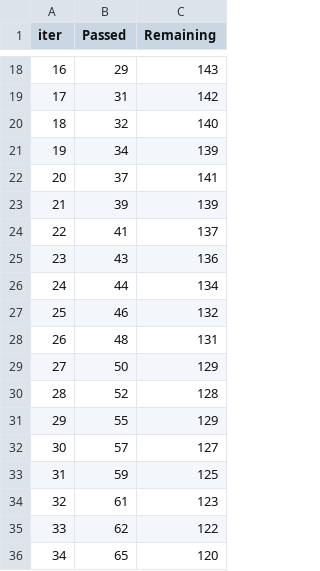
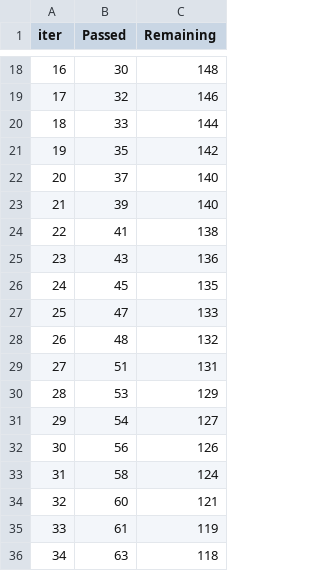
Before and after one commit to harshjain2309/mlproject, a TSV file: catboost_info/time_left.tsv, drawn as a sheet; only a part is shown, gaps mark what is left out; the diff covers the shown part only.

```diff
--- a/catboost_info/time_left.tsv
+++ b/catboost_info/time_left.tsv
@@ -18,19 +18,19 @@ iter	Passed	Remaining
-16	29	143
-17	31	142
-18	32	140
-19	34	139
-20	37	141
-21	39	139
-22	41	137
+16	30	148
+17	32	146
+18	33	144
+19	35	142
+20	37	140
+21	39	140
+22	41	138
 23	43	136
-24	44	134
-25	46	132
-26	48	131
-27	50	129
-28	52	128
-29	55	129
-30	57	127
-31	59	125
-32	61	123
-33	62	122
-34	65	120
+24	45	135
+25	47	133
+26	48	132
+27	51	131
+28	53	129
+29	54	127
+30	56	126
+31	58	124
+32	60	121
+33	61	119
+34	63	118
```
Also changed, not shown: 156 edited cells elsewhere in this file, 7 other files.
